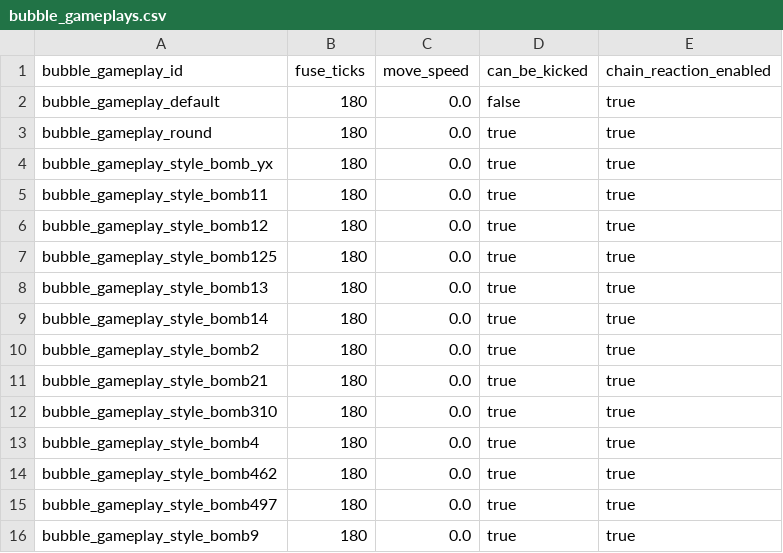
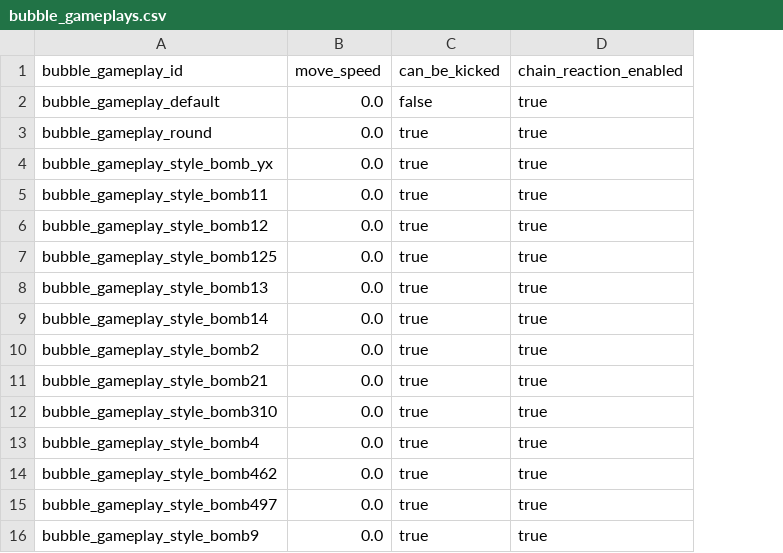
Before and after one commit to yaoxiyu/QQTang, a CSV file: content_source/csv/bubbles/bubble_gameplays.csv, drawn as a sheet; the diff names each change by its address in the sheet, - before the commit and + after, or states it on an @@ line.

```diff
--- a/content_source/csv/bubbles/bubble_gameplays.csv
+++ b/content_source/csv/bubbles/bubble_gameplays.csv
-column B (fuse_ticks), rows 2-16: all 180
```
Also changed, not shown: 29 other files.
